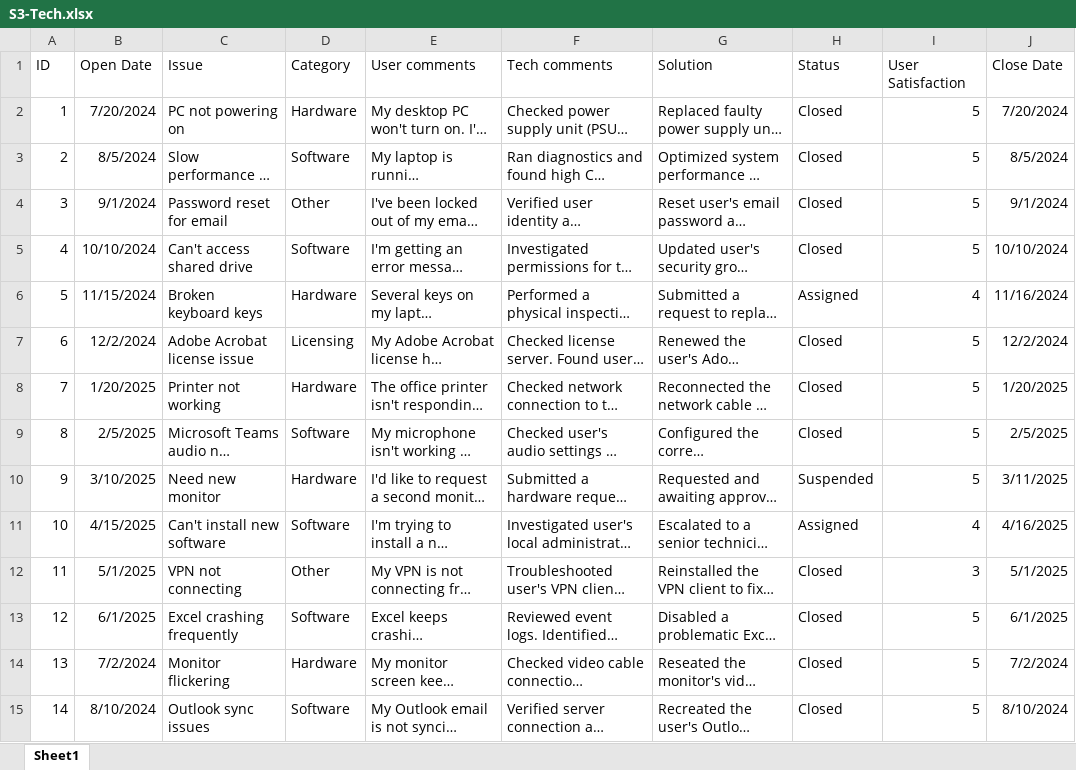
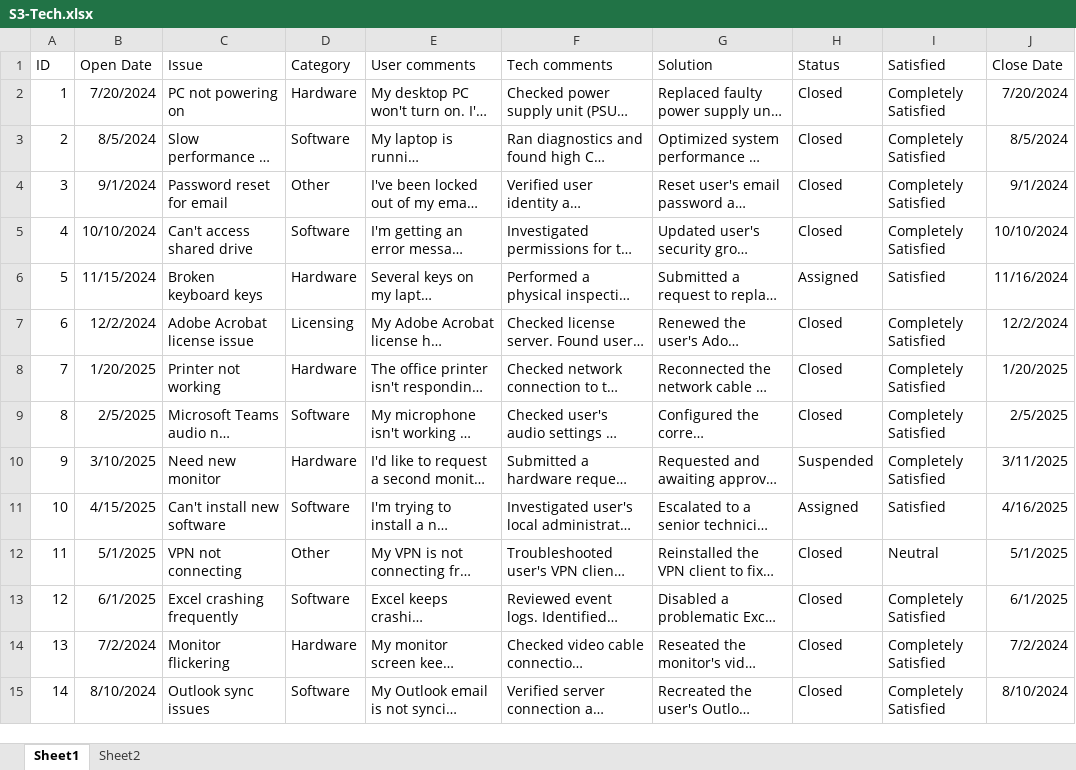
Before and after one commit to kbhaddad/notes, an Excel workbook: S3-Tech.xlsx, sheet Sheet1, drawn as a sheet; only a part is shown; long unchanged cells end in …; values as stored, in another font and other column widths than the file's, no borders; conditional formats and table styles not drawn; the diff covers the shown part only; the diff names each change by its address in the sheet, - before the commit and + after, or states it on an @@ line.

Commit message:
Add files via upload

```diff
--- a/S3-Tech.xlsx (sheet Sheet1)
+++ b/S3-Tech.xlsx (sheet Sheet1)
+sheet tab: Sheet2
-I1: User Satisfaction
+I1: Satisfied
-I2:I5 (Satisfied): 5
+I2:I5 (Satisfied): Completely Satisfied
-I6 (Satisfied): 4
+I6 (Satisfied): Satisfied
-I7:I10 (Satisfied): 5
+I7:I10 (Satisfied): Completely Satisfied
-I11 (Satisfied): 4
+I11 (Satisfied): Satisfied
-I12 (Satisfied): 3
+I12 (Satisfied): Neutral
-I13:I15 (Satisfied): 5
+I13:I15 (Satisfied): Completely Satisfied
```
Also changed, not shown: 686 edited cells elsewhere in this sheet.
